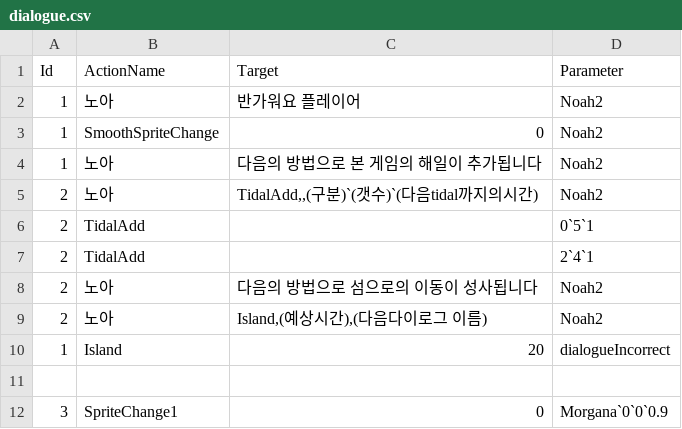
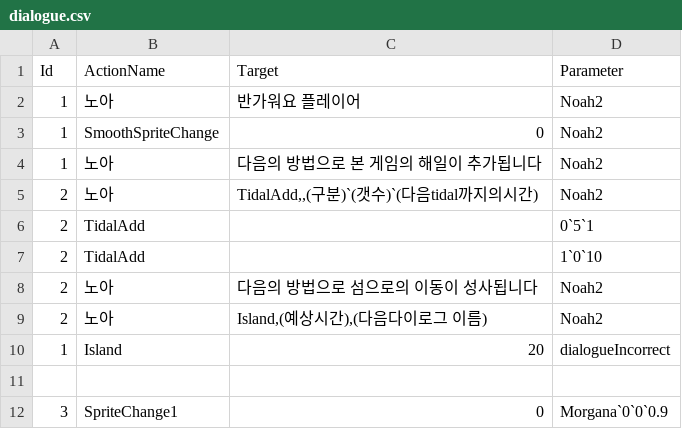
Before and after one commit to leehamin-miku/Mermaid-on-the-isle, a CSV file: MermaidProject/Assets/Resources/VN_DB/dialogue.csv, drawn as a sheet; only a part is shown.

```diff
--- a/MermaidProject/Assets/Resources/VN_DB/dialogue.csv
+++ b/MermaidProject/Assets/Resources/VN_DB/dialogue.csv
@@ -6,3 +6,3 @@
 2,TidalAdd,,0`5`1
-2,TidalAdd,,2`4`1
+2,TidalAdd,,1`0`10
 2,노아,다음의 방법으로 섬으로의 이동이 성사됩니다,Noah2
```
Also changed, not shown: 4 other files.
